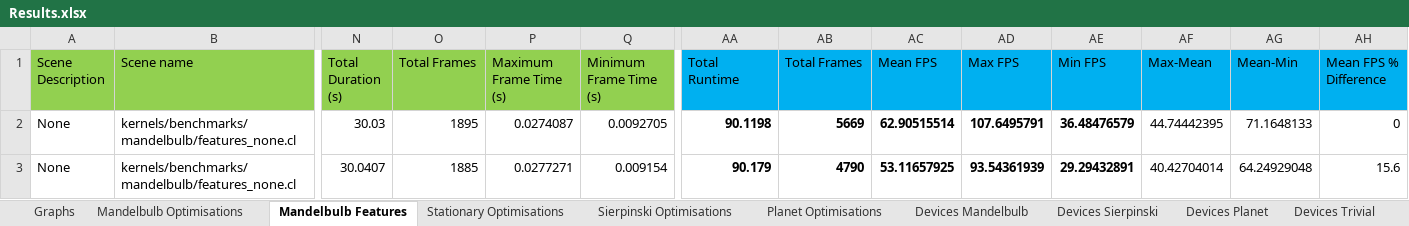
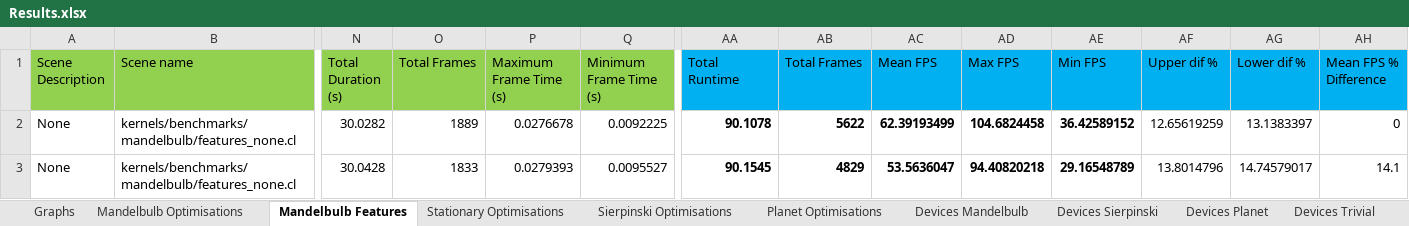
Before and after one commit to SolomonBaarda/fractal-geometry-renderer, an Excel workbook: Deliverable 2/Results.xlsx, sheet Mandelbulb Features, drawn as a sheet; only a part is shown, gaps mark what is left out; values as stored, in another font and other column widths than the file's, no borders; the diff covers the shown part only; the diff names each change by its address in the sheet, - before the commit and + after, or states it on an @@ line.

```diff
--- a/Deliverable 2/Results.xlsx (sheet Mandelbulb Features)
+++ b/Deliverable 2/Results.xlsx (sheet Mandelbulb Features)
-AF1: Max-Mean
+AF1: Upper dif %
-AG1: Mean-Min
+AG1: Lower dif %
-N2 (Total Duration (s)): 30.03
+N2 (Total Duration (s)): 30.0282
-O2 (Total Frames): 1895
+O2 (Total Frames): 1889
-P2 (Maximum Frame Time (s)): 0.0274087
+P2 (Maximum Frame Time (s)): 0.0276678
-Q2 (Minimum Frame Time (s)): 0.0092705
+Q2 (Minimum Frame Time (s)): 0.0092225
-AA2 (Total Runtime): 90.1198
+AA2 (Total Runtime): 90.1078
-AB2 (Total Frames): 5669
+AB2 (Total Frames): 5622
-AC2 (Mean FPS): 62.90515514
+AC2 (Mean FPS): 62.39193499
-AD2 (Max FPS): 107.6495791
+AD2 (Max FPS): 104.6824458
-AE2 (Min FPS): 36.48476579
+AE2 (Min FPS): 36.42589152
-AF2 (Upper dif %): 44.74442395
+AF2 (Upper dif %): 12.65619259
-AG2 (Lower dif %): 71.1648133
+AG2 (Lower dif %): 13.1383397
-N3 (Total Duration (s)): 30.0407
+N3 (Total Duration (s)): 30.0428
-O3 (Total Frames): 1885
+O3 (Total Frames): 1833
-P3 (Maximum Frame Time (s)): 0.0277271
+P3 (Maximum Frame Time (s)): 0.0279393
-Q3 (Minimum Frame Time (s)): 0.009154
+Q3 (Minimum Frame Time (s)): 0.0095527
-AA3 (Total Runtime): 90.179
+AA3 (Total Runtime): 90.1545
-AB3 (Total Frames): 4790
+AB3 (Total Frames): 4829
-AC3 (Mean FPS): 53.11657925
+AC3 (Mean FPS): 53.5636047
-AD3 (Max FPS): 93.54361939
+AD3 (Max FPS): 94.40820218
-AE3 (Min FPS): 29.29432891
+AE3 (Min FPS): 29.16548789
-AF3 (Upper dif %): 40.42704014
+AF3 (Upper dif %): 13.8014796
-AG3 (Lower dif %): 64.24929048
+AG3 (Lower dif %): 14.74579017
-AH3 (Mean FPS % Difference): 15.6
+AH3 (Mean FPS % Difference): 14.1
```
Also changed, not shown: 97 edited cells elsewhere in this sheet, sheet Resolutions Sierpinski, sheet Resolutions Planet, sheet Resolutions Trivial, sheet Resolutions Mandelbulb, sheet Graphs, sheet Resolutions 970 ME NO GUI, 8 more sheets, charts or pictures, 7 other files.
